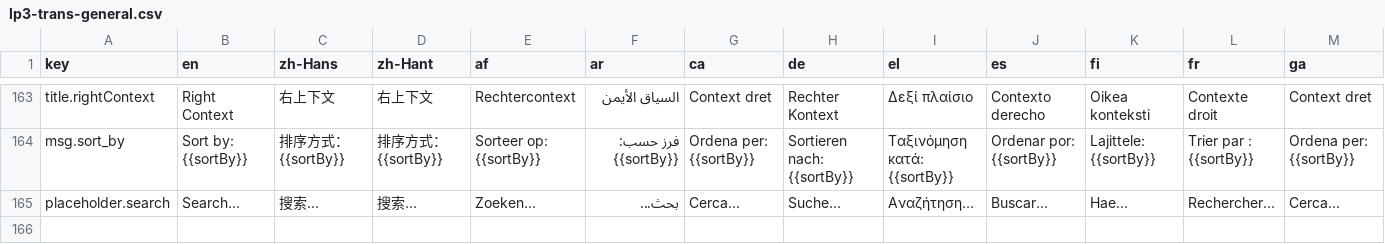
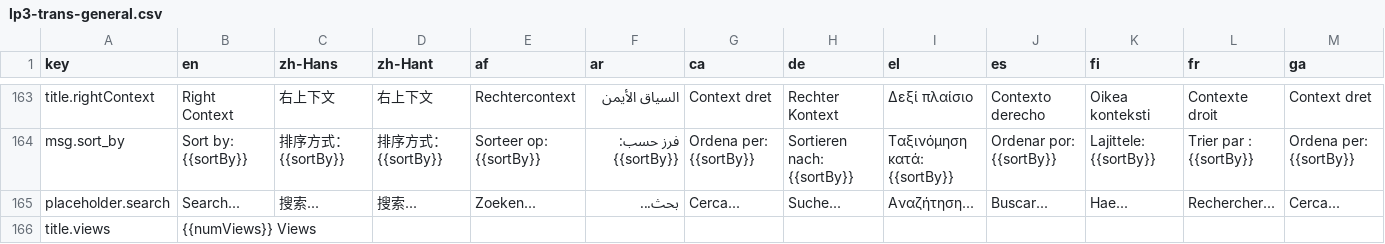
Before and after one commit to longjiang/language-player, a CSV file: data/translations/lp3-trans-general.csv, drawn as a sheet; only a part is shown, gaps mark what is left out; rows hold the shown columns only; the diff names each change by its address in the sheet, - before the commit and + after, or states it on an @@ line.

Commit message:
style(video-card): translate locale name, format views string

```diff
--- a/data/translations/lp3-trans-general.csv
+++ b/data/translations/lp3-trans-general.csv
+row 166: title.views | {{numViews}} Views
```
Also changed, not shown: 2 other files.
